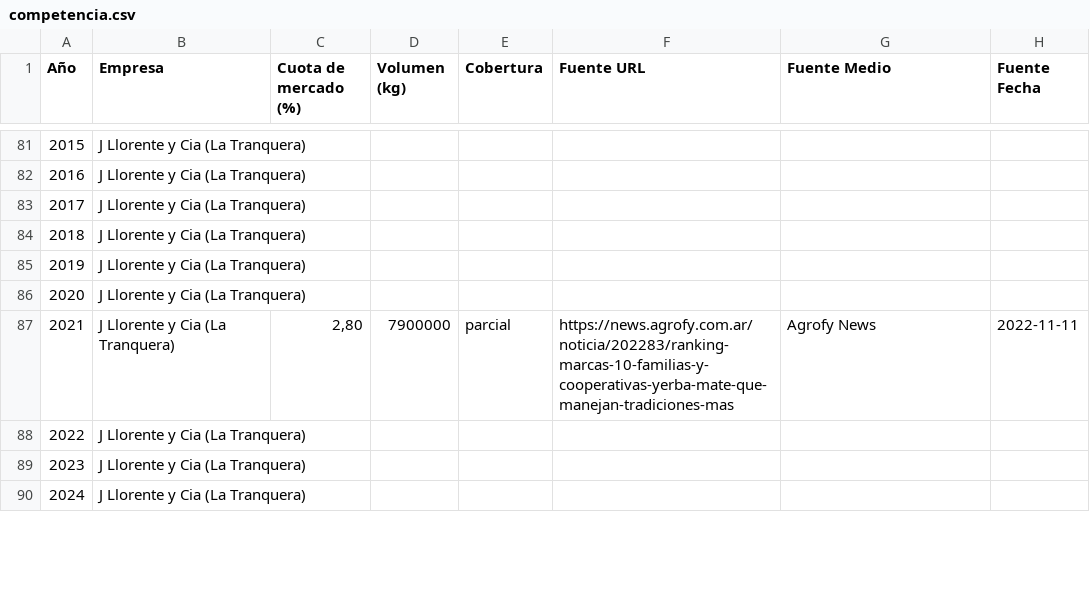
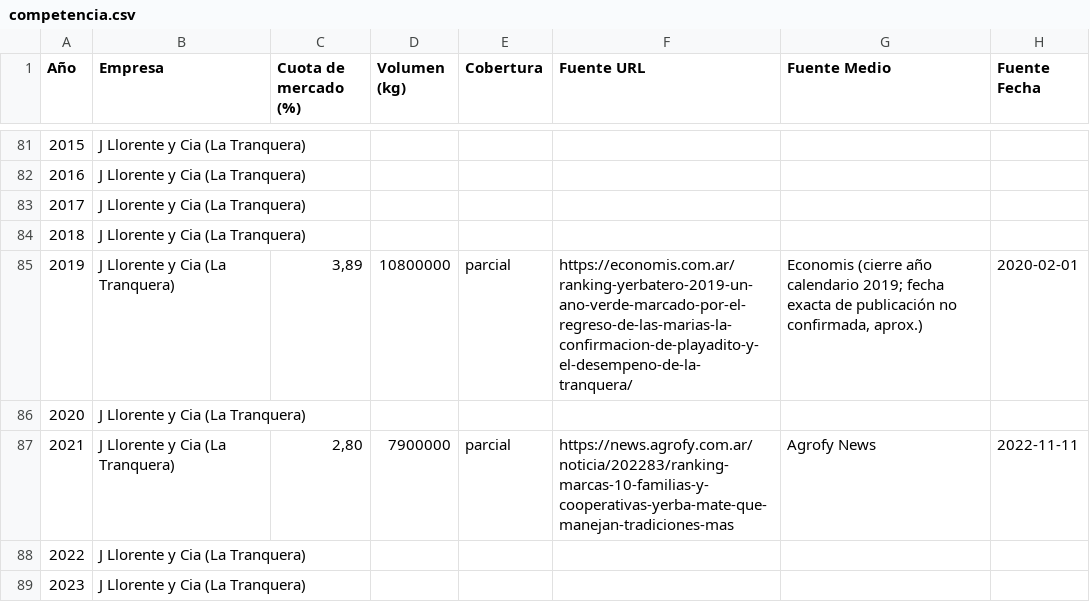
Before and after one commit to licgermancardenas-crypto/yerba-mate-ML, a CSV file: data/raw/competencia.csv, drawn as a sheet; only a part is shown, gaps mark what is left out; the shorter side is filled out with more unchanged rows; removed rows and columns are numbered as before the commit, all else as after; the diff covers the shown part only; the diff names each change by its address in the sheet, - before the commit and + after, or states it on an @@ line.

```diff
--- a/data/raw/competencia.csv
+++ b/data/raw/competencia.csv
-row 85: 2019 | J Llorente y Cia (La Tranquera)
+row 85: 2019 | J Llorente y Cia (La Tranquera) | 3,89 | 10800000 | parcial | https://economis.com.ar/ranking-yerbatero-2019-un-ano-verde-marcado-por-el-regreso-de-las-marias-la-confirmacion-de-playadito-y-el-desempeno-de-la-tranquera/ | Economis (cierre año calendario 2019; fecha exacta de publicación no confirmada, aprox.) | 2020-02-01
```
Also changed, not shown: 15 added rows and 15 removed rows elsewhere in this file, 1 other file.
